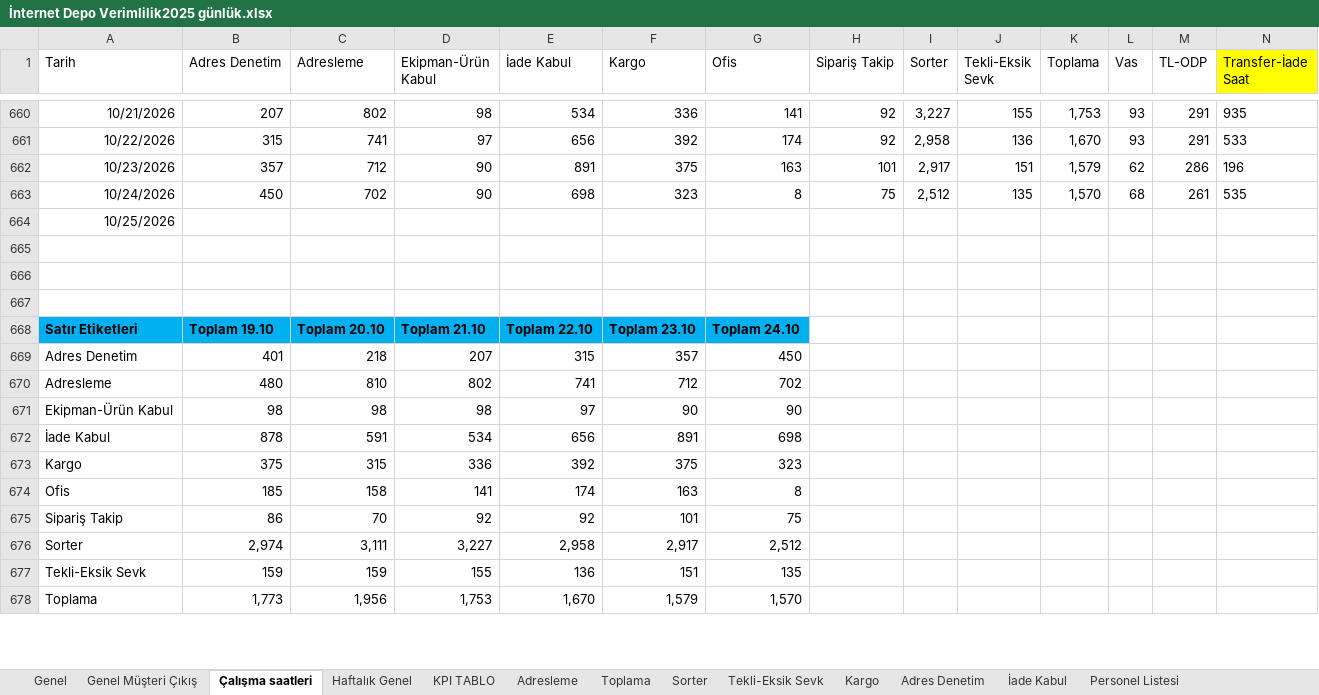
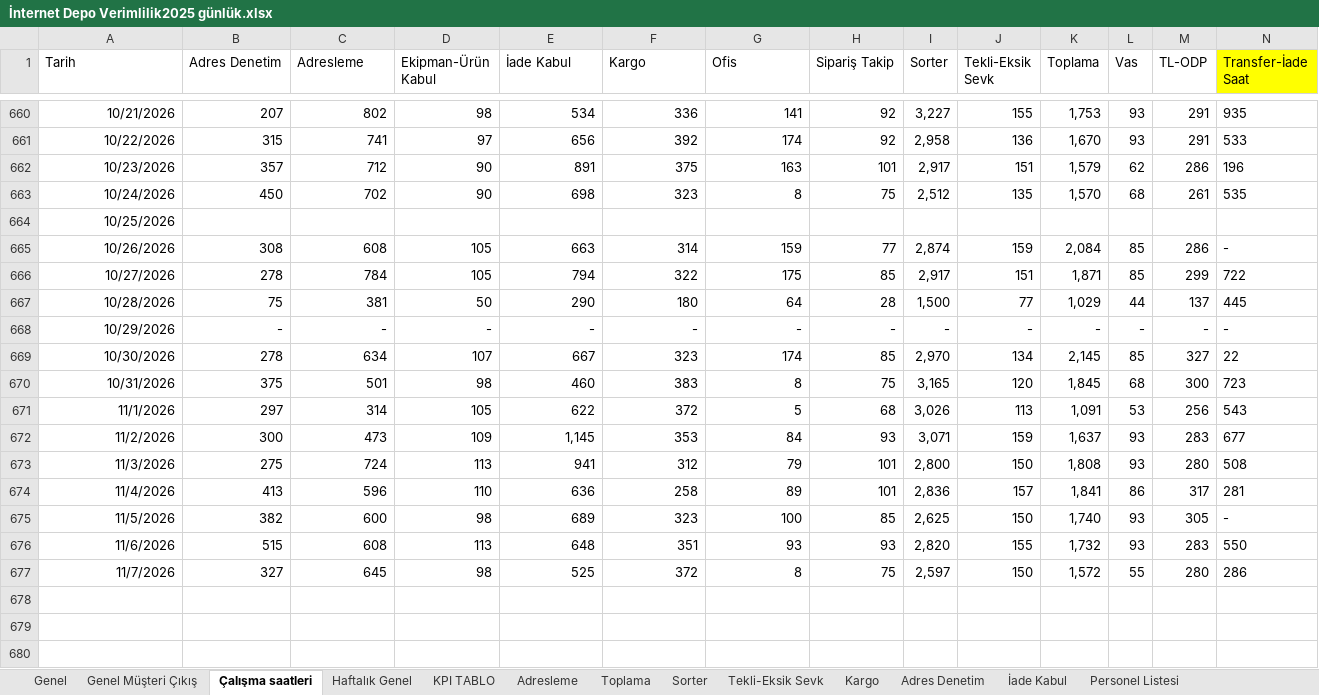
Before and after one commit to omer44-Coder/Dashboard, an Excel workbook: İnternet Depo Verimlilik2025 günlük.xlsx, sheet Çalışma saatleri, drawn as a sheet; only a part is shown, gaps mark what is left out; values as stored, in another font and other column widths than the file's, no borders; removed rows and columns are numbered as before the commit, all else as after; rows hold the shown columns only; the diff covers the shown part only; the diff names each change by its address in the sheet, - before the commit and + after, or states it on an @@ line.

```diff
--- a/İnternet Depo Verimlilik2025 günlük.xlsx (sheet Çalışma saatleri)
+++ b/İnternet Depo Verimlilik2025 günlük.xlsx (sheet Çalışma saatleri)
+row 665: 10/26/2026 | 308 | 608 | 105 | 663 | 314 | 159 | 77 | 2,874 | 159 | 2,084 | 85 | 286 | -
+row 666: 10/27/2026 | 278 | 784 | 105 | 794 | 322 | 175 | 85 | 2,917 | 151 | 1,871 | 85 | 299 | 722
+row 667: 10/28/2026 | 75 | 381 | 50 | 290 | 180 | 64 | 28 | 1,500 | 77 | 1,029 | 44 | 137 | 445
+row 668: 10/29/2026 | - | - | - | - | - | - | - | - | - | - | - | - | -
+row 669: 10/30/2026 | 278 | 634 | 107 | 667 | 323 | 174 | 85 | 2,970 | 134 | 2,145 | 85 | 327 | 22
+row 670: 10/31/2026 | 375 | 501 | 98 | 460 | 383 | 8 | 75 | 3,165 | 120 | 1,845 | 68 | 300 | 723
+row 671: 11/1/2026 | 297 | 314 | 105 | 622 | 372 | 5 | 68 | 3,026 | 113 | 1,091 | 53 | 256 | 543
+row 672: 11/2/2026 | 300 | 473 | 109 | 1,145 | 353 | 84 | 93 | 3,071 | 159 | 1,637 | 93 | 283 | 677
+row 673: 11/3/2026 | 275 | 724 | 113 | 941 | 312 | 79 | 101 | 2,800 | 150 | 1,808 | 93 | 280 | 508
+row 674: 11/4/2026 | 413 | 596 | 110 | 636 | 258 | 89 | 101 | 2,836 | 157 | 1,841 | 86 | 317 | 281
+row 675: 11/5/2026 | 382 | 600 | 98 | 689 | 323 | 100 | 85 | 2,625 | 150 | 1,740 | 93 | 305 | -
+row 676: 11/6/2026 | 515 | 608 | 113 | 648 | 351 | 93 | 93 | 2,820 | 155 | 1,732 | 93 | 283 | 550
+row 677: 11/7/2026 | 327 | 645 | 98 | 525 | 372 | 8 | 75 | 2,597 | 150 | 1,572 | 55 | 280 | 286
-row 668: Satır Etiketleri | Toplam 19.10 | Toplam 20.10 | Toplam 21.10 | Toplam 22.10 | Toplam 23.10 | Toplam 24.10
-row 669: Adres Denetim | 401 | 218 | 207 | 315 | 357 | 450
-row 670: Adresleme | 480 | 810 | 802 | 741 | 712 | 702
-row 671: Ekipman-Ürün Kabul | 98 | 98 | 98 | 97 | 90 | 90
-row 672: İade Kabul | 878 | 591 | 534 | 656 | 891 | 698
-row 673: Kargo | 375 | 315 | 336 | 392 | 375 | 323
-row 674: Ofis | 185 | 158 | 141 | 174 | 163 | 8
-row 675: Sipariş Takip | 86 | 70 | 92 | 92 | 101 | 75
-row 676: Sorter | 2,974 | 3,111 | 3,227 | 2,958 | 2,917 | 2,512
-row 677: Tekli-Eksik Sevk | 159 | 159 | 155 | 136 | 151 | 135
-row 678: Toplama | 1,773 | 1,956 | 1,753 | 1,670 | 1,579 | 1,570
```
Also changed, not shown: 16 added rows, 6 removed rows, 59 edited cells and cell formats elsewhere in this sheet, sheet KPI TABLO, sheet Kargo, sheet Genel, sheet Genel Müşteri Çıkış, sheet Sorter, sheet Adresleme, 5 more sheets, formulas that keep their value, charts or pictures.
